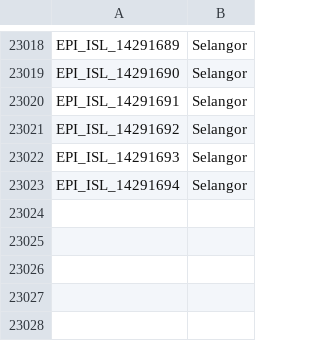
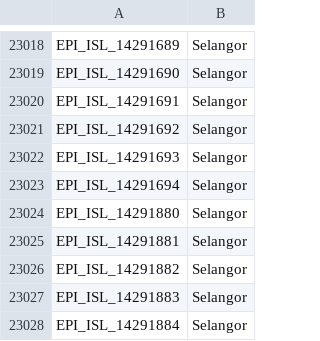
Before and after one commit to mgvi-nibm/c19-gsv, a CSV file: location.csv, drawn as a sheet; only a part is shown, gaps mark what is left out; the diff names each change by its address in the sheet, - before the commit and + after, or states it on an @@ line.

```diff
--- a/location.csv
+++ b/location.csv
+row 23024: EPI_ISL_14291880 | Selangor
+row 23025: EPI_ISL_14291881 | Selangor
+row 23026: EPI_ISL_14291882 | Selangor
+row 23027: EPI_ISL_14291883 | Selangor
+row 23028: EPI_ISL_14291884 | Selangor
```
Also changed, not shown: clades.csv, gender.csv, 11 other files.
